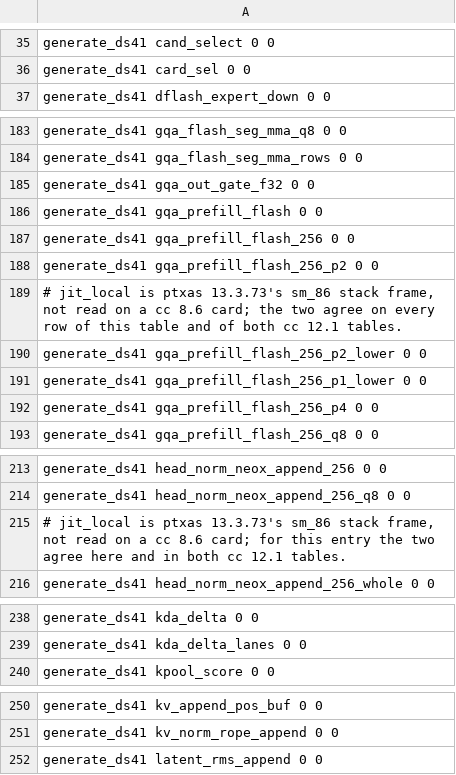
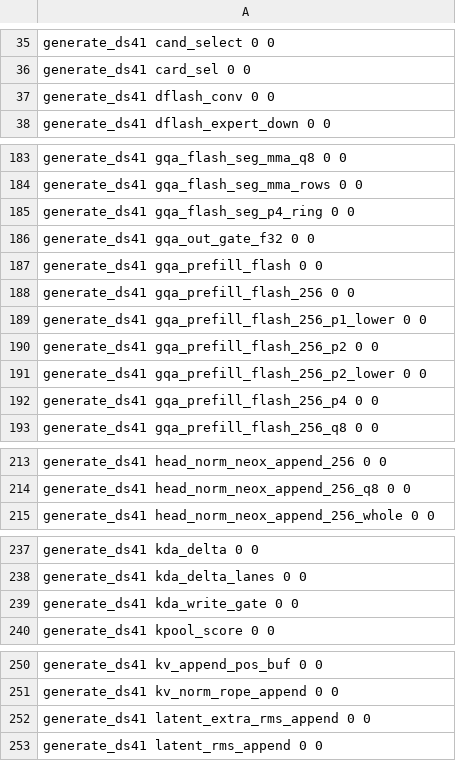
Before and after one commit to Burntgogi/bloomery, a TSV file: tools/ref/ptx-shapes.tsv, drawn as a sheet; only a part is shown, gaps mark what is left out; the diff covers the shown part only.

Commit message:
ptx-shapes: the fifteen Raon and DFlash2 entries (red on exactly them first); raon_hc_route's 112 B of JIT local

```diff
--- a/tools/ref/ptx-shapes.tsv
+++ b/tools/ref/ptx-shapes.tsv
@@ -36,2 +36,3 @@ generate_ds41   cand_select                              0           0
 generate_ds41   card_sel                                 0           0
+generate_ds41   dflash_conv                              0           0
 generate_ds41   dflash_expert_down                       0           0
@@ -184,2 +184,3 @@ generate_ds41   gqa_flash_seg_mma_q8                     0           0
 generate_ds41   gqa_flash_seg_mma_rows                   0           0
+generate_ds41   gqa_flash_seg_p4_ring                    0           0
 generate_ds41   gqa_out_gate_f32                         0           0
@@ -187,6 +188,5 @@ generate_ds41   gqa_prefill_flash                        0           0
 generate_ds41   gqa_prefill_flash_256                    0           0
+generate_ds41   gqa_prefill_flash_256_p1_lower           0           0
 generate_ds41   gqa_prefill_flash_256_p2                 0           0
-# jit_local is ptxas 13.3.73's sm_86 stack frame, not read on a cc 8.6 card; the two agree on every row of this table and of both cc 12.1 tables.
 generate_ds41   gqa_prefill_flash_256_p2_lower           0           0
-generate_ds41   gqa_prefill_flash_256_p1_lower           0           0
 generate_ds41   gqa_prefill_flash_256_p4                 0           0
@@ -214,3 +214,2 @@ generate_ds41   head_norm_neox_append_256                0           0
 generate_ds41   head_norm_neox_append_256_q8             0           0
-# jit_local is ptxas 13.3.73's sm_86 stack frame, not read on a cc 8.6 card; for this entry the two agree here and in both cc 12.1 tables.
 generate_ds41   head_norm_neox_append_256_whole          0           0
@@ -239,2 +238,3 @@ generate_ds41   kda_delta                                0           0
 generate_ds41   kda_delta_lanes                          0           0
+generate_ds41   kda_write_gate                           0           0
 generate_ds41   kpool_score                              0           0
@@ -251,2 +251,3 @@ generate_ds41   kv_append_pos_buf                        0           0
 generate_ds41   kv_norm_rope_append                      0           0
+generate_ds41   latent_extra_rms_append                  0           0
 generate_ds41   latent_rms_append                        0           0
```
Also changed, not shown: 12 added rows, 1 removed row and 3 moved rows elsewhere in this file.
